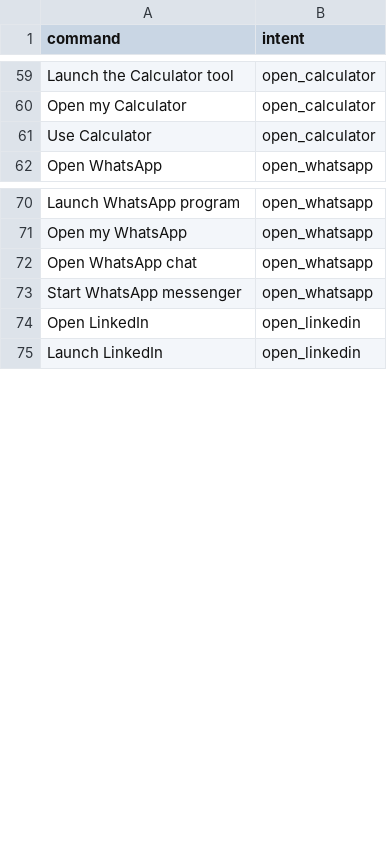
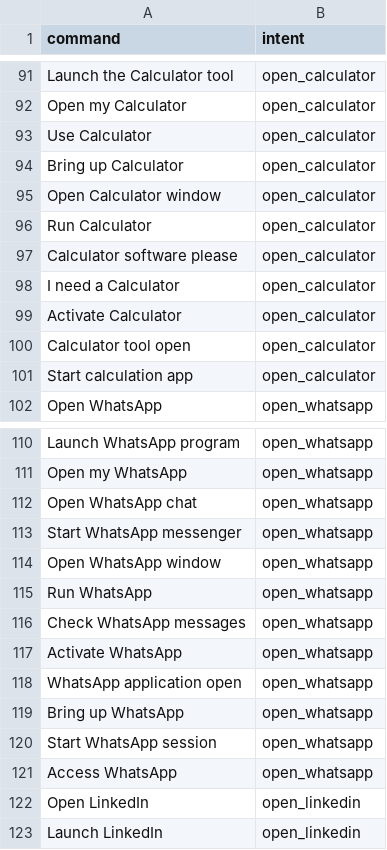
Before and after one commit to mrdevpatmase/Jarvis, a CSV file: jarvis_intents.csv, drawn as a sheet; only a part is shown, gaps mark what is left out; the diff covers the shown part only; the diff names each change by its address in the sheet, - before the commit and + after, or states it on an @@ line.

```diff
--- a/jarvis_intents.csv
+++ b/jarvis_intents.csv
+row 94: Bring up Calculator | open_calculator
+row 95: Open Calculator window | open_calculator
+row 96: Run Calculator | open_calculator
+row 97: Calculator software please | open_calculator
+row 98: I need a Calculator | open_calculator
+row 99: Activate Calculator | open_calculator
+row 100: Calculator tool open | open_calculator
+row 101: Start calculation app | open_calculator
+row 114: Open WhatsApp window | open_whatsapp
+row 115: Run WhatsApp | open_whatsapp
+row 116: Check WhatsApp messages | open_whatsapp
+row 117: Activate WhatsApp | open_whatsapp
+row 118: WhatsApp application open | open_whatsapp
+row 119: Bring up WhatsApp | open_whatsapp
+row 120: Start WhatsApp session | open_whatsapp
+row 121: Access WhatsApp | open_whatsapp
```
Also changed, not shown: 56 added rows elsewhere in this file.
